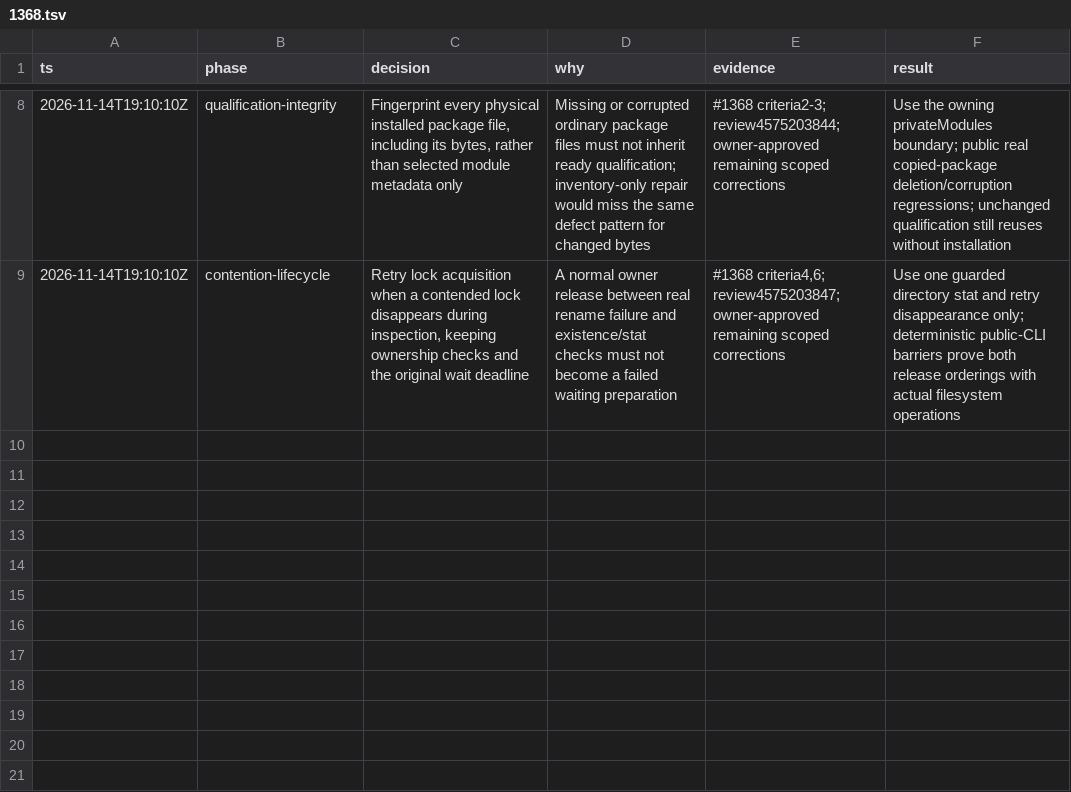
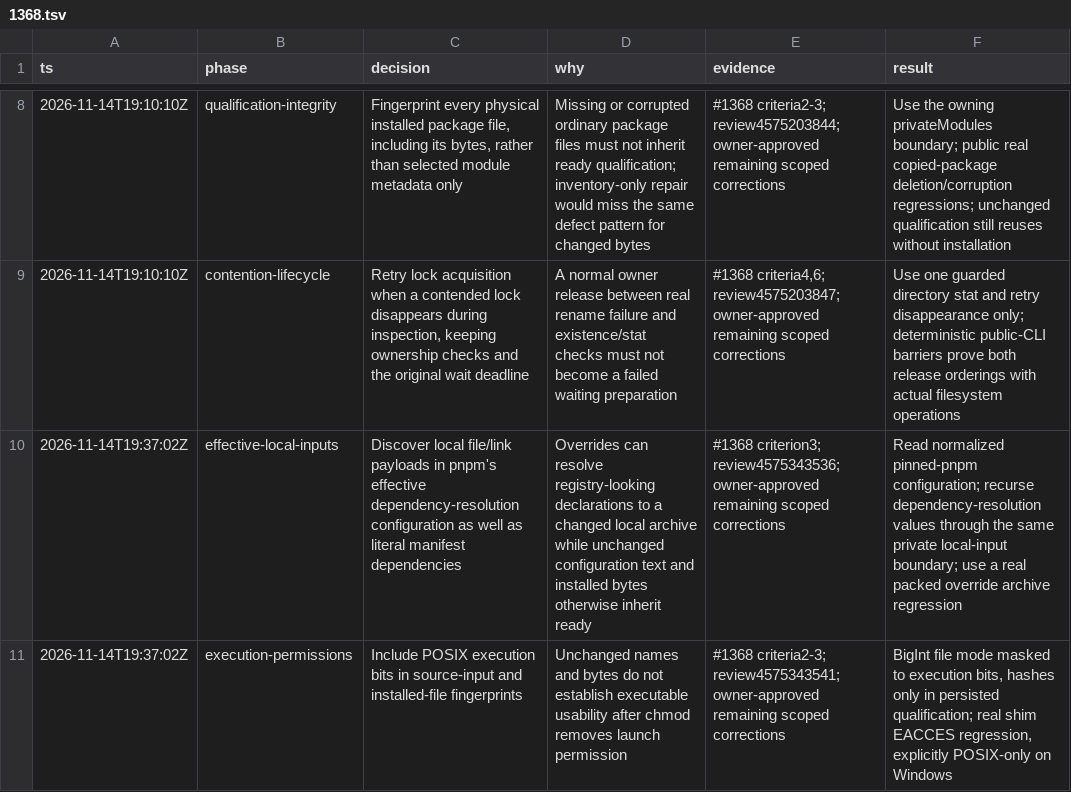
Before and after one commit to Prisma-Prim/PRISMA-PRIM-Suite, a TSV file: .audit/1368.tsv, drawn as a sheet; only a part is shown, gaps mark what is left out; the diff names each change by its address in the sheet, - before the commit and + after, or states it on an @@ line.

Commit message:
docs(audit): record effective input and executable qualification fixes

```diff
--- a/.audit/1368.tsv
+++ b/.audit/1368.tsv
+row 10: 2026-11-14T19:37:02Z | effective-local-inputs | Discover local file/link payloads in pnpm's effective dependency-resolution configuration as well as literal manifest dependencies | Overrides can resolve registry-looking declarations to a changed local archive while unchanged configuration text and installed bytes otherwise inherit ready | #1368 criterion3; review4575343536; owner-approved remaining scoped corrections | Read normalized pinned-pnpm configuration; recurse dependency-resolution values through the same private local-input boundary; use a real packed override archive regression
+row 11: 2026-11-14T19:37:02Z | execution-permissions | Include POSIX execution bits in source-input and installed-file fingerprints | Unchanged names and bytes do not establish executable usability after chmod removes launch permission | #1368 criteria2-3; review4575343541; owner-approved remaining scoped corrections | BigInt file mode masked to execution bits, hashes only in persisted qualification; real shim EACCES regression, explicitly POSIX-only on Windows
```
